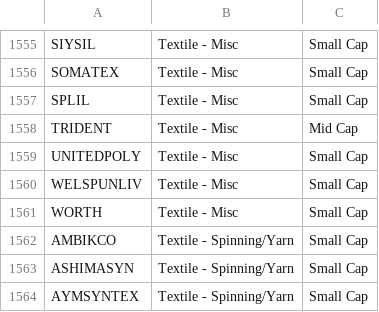
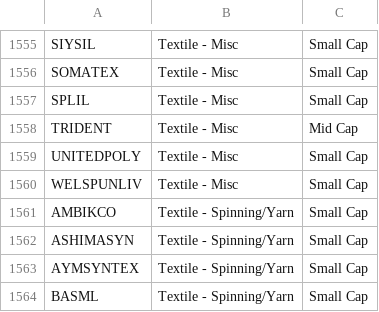
Before and after one commit to aypaninv/sector-analyze, a CSV file: files/stocks.csv, drawn as a sheet; only a part is shown, gaps mark what is left out; the shorter side is filled out with more unchanged rows; the diff names each change by its address in the sheet, - before the commit and + after, or states it on an @@ line.

```diff
--- a/files/stocks.csv
+++ b/files/stocks.csv
-row 1561: WORTH | Textile - Misc | Small Cap
```
Also changed, not shown: 18 other files.
